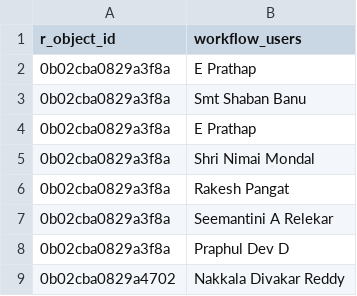
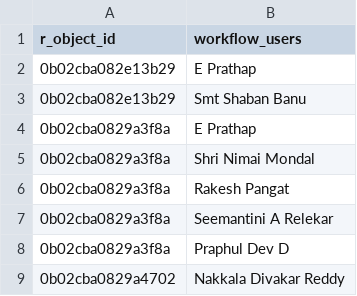
Before and after one commit to kalaikdev/Digidak-Migration, a CSV file: Import/Digidak Migration/DigidakMetadata_Export/repeating_workflow_users.csv, drawn as a sheet; only a part is shown.

```diff
--- a/Import/Digidak Migration/DigidakMetadata_Export/repeating_workflow_users.csv
+++ b/Import/Digidak Migration/DigidakMetadata_Export/repeating_workflow_users.csv
@@ -1,4 +1,4 @@
 r_object_id,workflow_users
-0b02cba0829a3f8a,E Prathap
-0b02cba0829a3f8a,Smt Shaban Banu
+0b02cba082e13b29,E Prathap
+0b02cba082e13b29,Smt Shaban Banu
 0b02cba0829a3f8a,E Prathap
```
Also changed, not shown: 8 other files.
